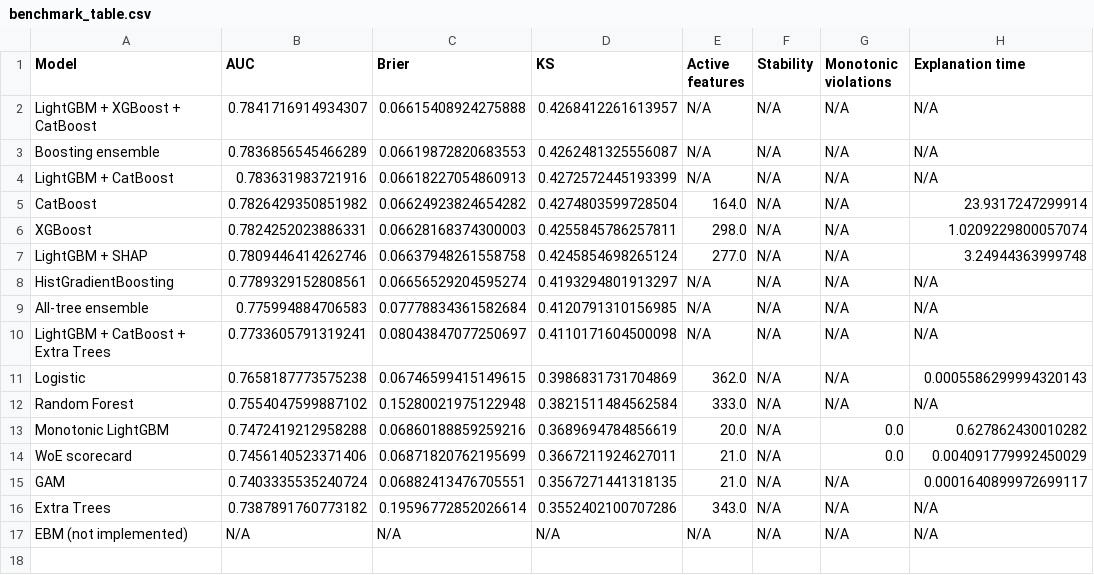
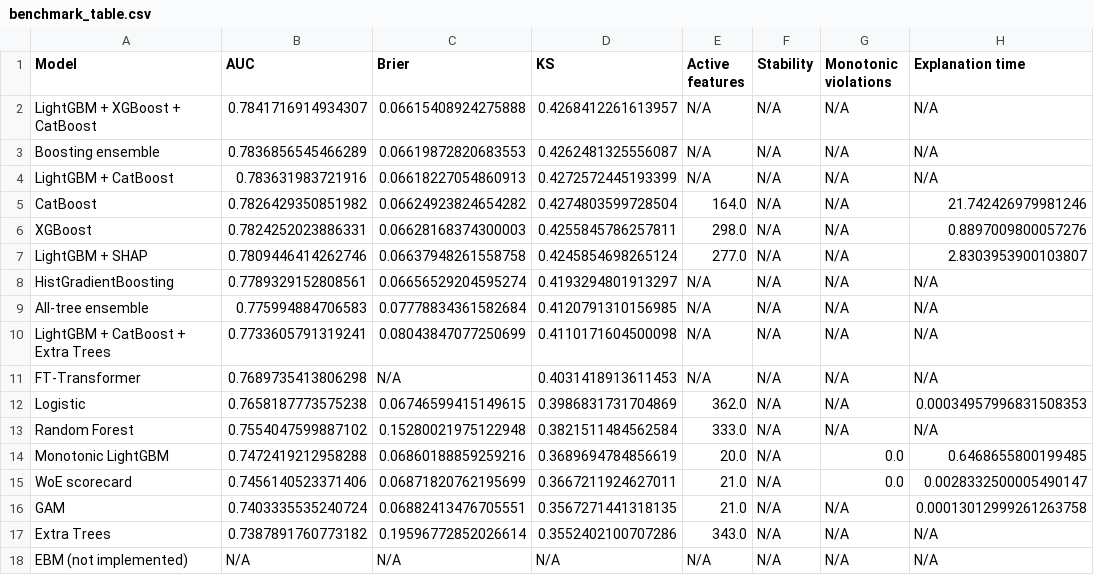
Before and after one commit to cycler04/CreditScoring, a CSV file: outputs/hcdr/models/metrics/benchmark_table.csv, drawn as a sheet.

```diff
--- a/outputs/hcdr/models/metrics/benchmark_table.csv
+++ b/outputs/hcdr/models/metrics/benchmark_table.csv
@@ -4,13 +4,14 @@ Boosting ensemble,0.7836856545466289,0.06619872820683553,0.4262481325556087,N/A,
 LightGBM + CatBoost,0.783631983721916,0.06618227054860913,0.4272572445193399,N/A,N/A,N/A,N/A
-CatBoost,0.7826429350851982,0.06624923824654282,0.4274803599728504,164.0,N/A,N/A,23.9317247299914
-XGBoost,0.7824252023886331,0.06628168374300003,0.4255845786257811,298.0,N/A,N/A,1.0209229800057074
-LightGBM + SHAP,0.7809446414262746,0.06637948261558758,0.4245854698265124,277.0,N/A,N/A,3.24944363999748
+CatBoost,0.7826429350851982,0.06624923824654282,0.4274803599728504,164.0,N/A,N/A,21.742426979981246
+XGBoost,0.7824252023886331,0.06628168374300003,0.4255845786257811,298.0,N/A,N/A,0.8897009800057276
+LightGBM + SHAP,0.7809446414262746,0.06637948261558758,0.4245854698265124,277.0,N/A,N/A,2.8303953900103807
 HistGradientBoosting,0.7789329152808561,0.06656529204595274,0.4193294801913297,N/A,N/A,N/A,N/A
 All-tree ensemble,0.775994884706583,0.07778834361582684,0.4120791310156985,N/A,N/A,N/A,N/A
-LightGBM + CatBoost + Extra Trees,0.7733605791319241,0.08043847077250697,0.4110171604500098,N/A,N/A,N/A,N/A
-Logistic,0.7658187773575238,0.06746599415149615,0.3986831731704869,362.0,N/A,N/A,0.0005586299994320143
+LightGBM + CatBoost + Extra Trees,0.7733605791319241,0.08043847077250699,0.4110171604500098,N/A,N/A,N/A,N/A
+FT-Transformer,0.7689735413806298,N/A,0.4031418913611453,N/A,N/A,N/A,N/A
+Logistic,0.7658187773575238,0.06746599415149615,0.3986831731704869,362.0,N/A,N/A,0.00034957996831508353
 Random Forest,0.7554047599887102,0.15280021975122948,0.3821511484562584,333.0,N/A,N/A,N/A
-Monotonic LightGBM,0.7472419212958288,0.06860188859259216,0.3689694784856619,20.0,N/A,0.0,0.627862430010282
-WoE scorecard,0.7456140523371406,0.06871820762195699,0.3667211924627011,21.0,N/A,0.0,0.004091779992450029
-GAM,0.7403335535240724,0.06882413476705551,0.3567271441318135,21.0,N/A,N/A,0.0001640899972699117
+Monotonic LightGBM,0.7472419212958288,0.06860188859259216,0.3689694784856619,20.0,N/A,0.0,0.6468655800199485
+WoE scorecard,0.7456140523371406,0.06871820762195699,0.3667211924627011,21.0,N/A,0.0,0.0028332500005490147
+GAM,0.7403335535240724,0.06882413476705551,0.3567271441318135,21.0,N/A,N/A,0.00013012999261263758
 Extra Trees,0.7387891760773182,0.19596772852026614,0.3552402100707286,343.0,N/A,N/A,N/A
```
Also changed, not shown: outputs/hcdr/models/metrics/metrics.csv, 23 other files.
